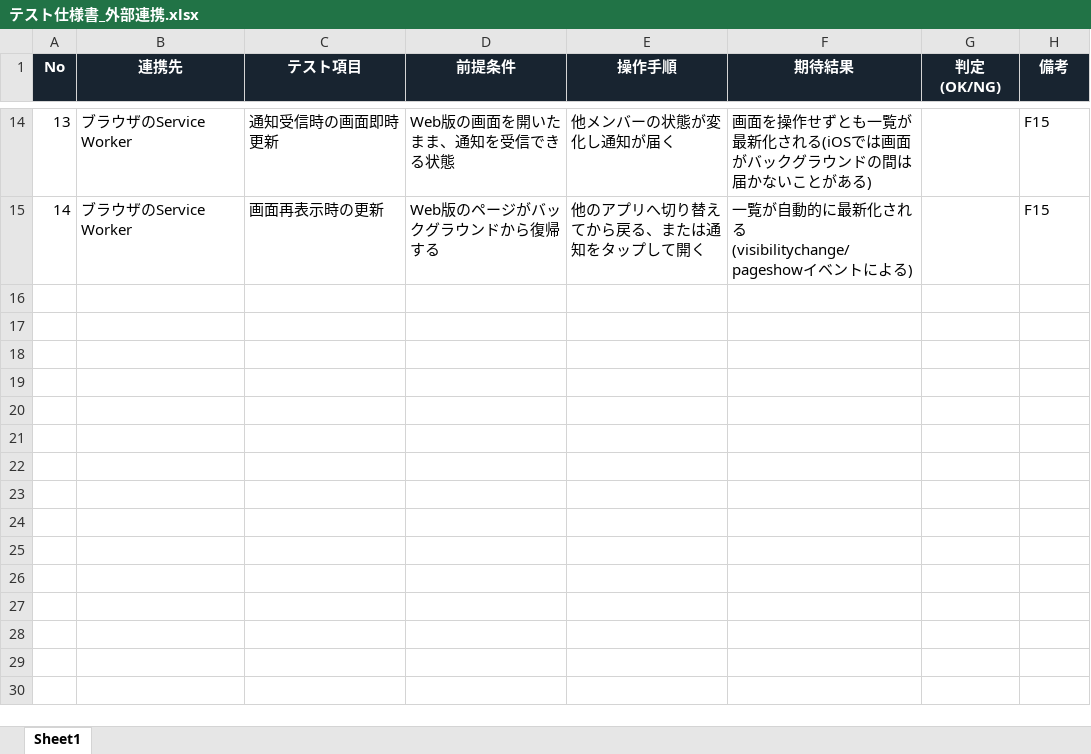
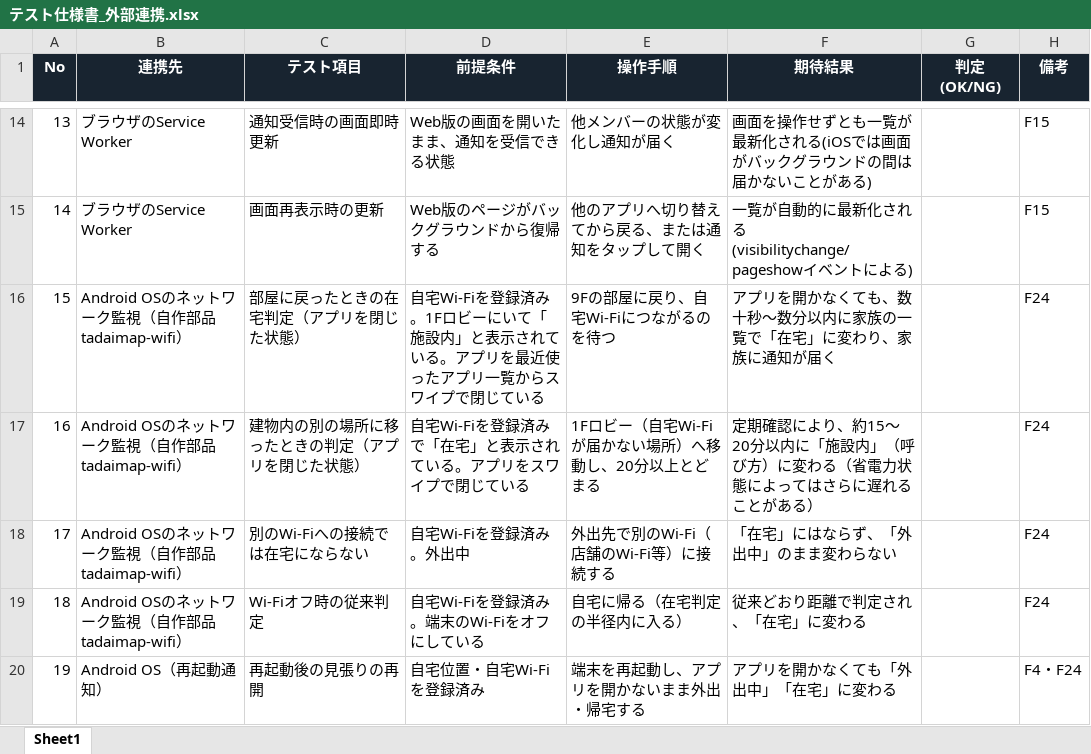
Before and after one commit to hosawa-td/tadaimap, an Excel workbook: 設計書/テスト仕様書_外部連携.xlsx, sheet Sheet1, drawn as a sheet; only a part is shown, gaps mark what is left out; values as stored, in another font and other column widths than the file's, no borders; the diff names each change by its address in the sheet, - before the commit and + after, or states it on an @@ line.

```diff
--- a/設計書/テスト仕様書_外部連携.xlsx (sheet Sheet1)
+++ b/設計書/テスト仕様書_外部連携.xlsx (sheet Sheet1)
+row 16: 15 | Android OSのネットワーク監視（自作部品tadaimap-wifi） | 部屋に戻ったときの在宅判定（アプリを閉じた状態） | 自宅Wi-Fiを登録済み。1Fロビーにいて「施設内」と表示されている。アプリを最近使ったアプリ一覧からスワイプで閉じている | 9Fの部屋に戻り、自宅Wi-Fiにつながるのを待つ | アプリを開かなくても、数十秒〜数分以内に家族の一覧で「在宅」に変わり、家族に通知が届く |  | F24
+row 17: 16 | Android OSのネットワーク監視（自作部品tadaimap-wifi） | 建物内の別の場所に移ったときの判定（アプリを閉じた状態） | 自宅Wi-Fiを登録済みで「在宅」と表示されている。アプリをスワイプで閉じている | 1Fロビー（自宅Wi-Fiが届かない場所）へ移動し、20分以上とどまる | 定期確認により、約15〜20分以内に「施設内」（呼び方）に変わる（省電力状態によってはさらに遅れることがある） |  | F24
+row 18: 17 | Android OSのネットワーク監視（自作部品tadaimap-wifi） | 別のWi-Fiへの接続では在宅にならない | 自宅Wi-Fiを登録済み。外出中 | 外出先で別のWi-Fi（店舗のWi-Fi等）に接続する | 「在宅」にはならず、「外出中」のまま変わらない |  | F24
+row 19: 18 | Android OSのネットワーク監視（自作部品tadaimap-wifi） | Wi-Fiオフ時の従来判定 | 自宅Wi-Fiを登録済み。端末のWi-Fiをオフにしている | 自宅に帰る（在宅判定の半径内に入る） | 従来どおり距離で判定され、「在宅」に変わる |  | F24
+row 20: 19 | Android OS（再起動通知） | 再起動後の見張りの再開 | 自宅位置・自宅Wi-Fiを登録済み | 端末を再起動し、アプリを開かないまま外出・帰宅する | アプリを開かなくても「外出中」「在宅」に変わる |  | F4・F24
```
Also changed, not shown: 設計書/テスト仕様書_UI.xlsx, 22 other files.
